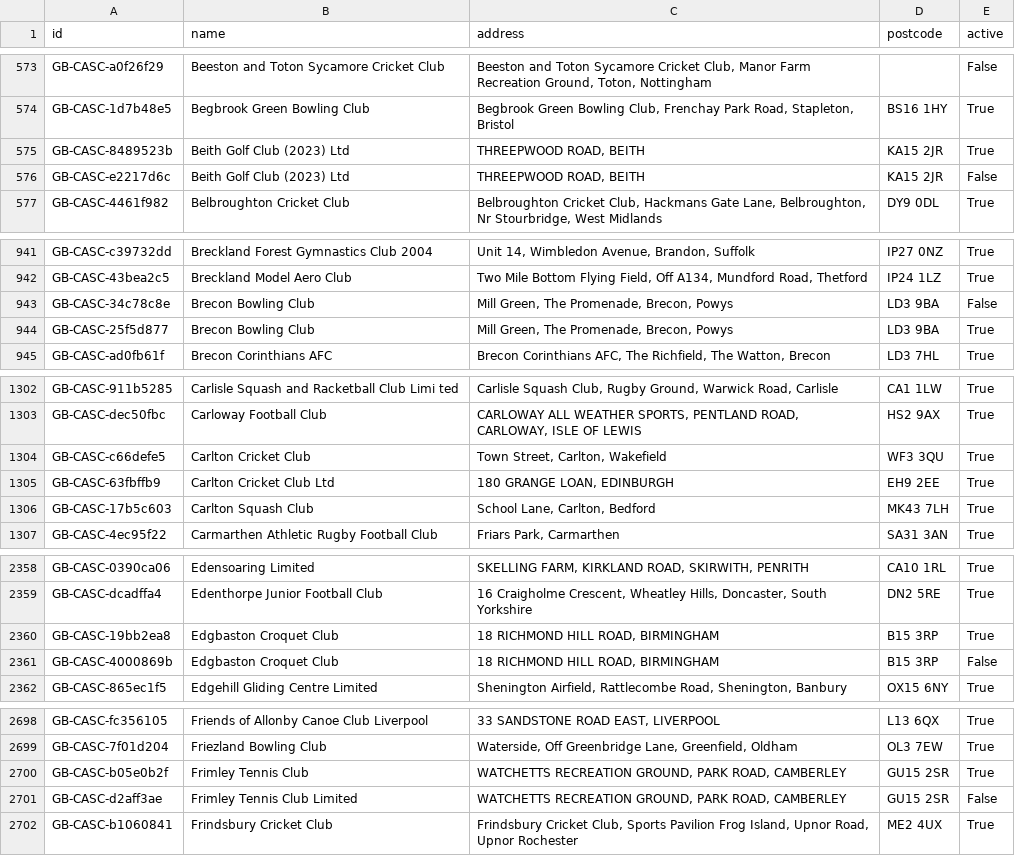
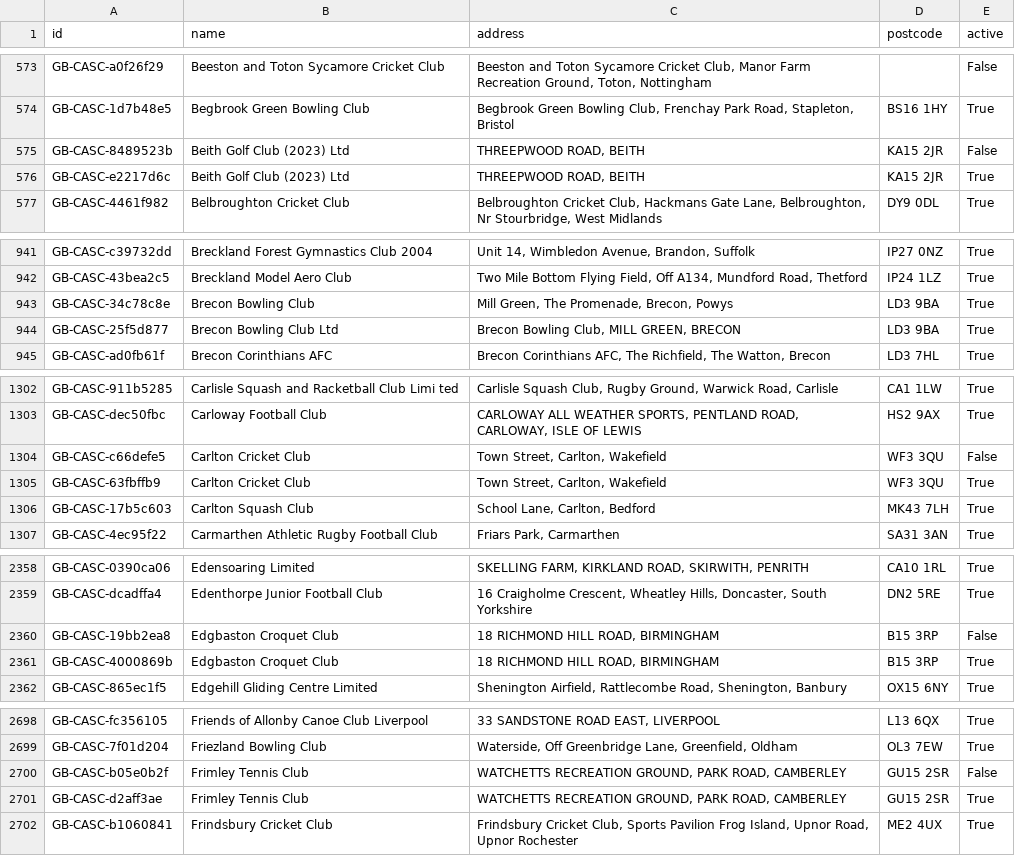
Before and after one commit to ThreeSixtyGiving/cascs, a CSV file: cascs.csv, drawn as a sheet; only a part is shown, gaps mark what is left out; the diff covers the shown part only.

```diff
--- a/cascs.csv
+++ b/cascs.csv
@@ -574,4 +574,4 @@ GB-CASC-a0f26f29,Beeston and Toton Sycamore Cricket Club,"Beeston and Toton Syca
 GB-CASC-1d7b48e5,Begbrook Green Bowling Club,"Begbrook Green Bowling Club, Frenchay Park Road, Stapleton, Bristol",BS16 1HY,True
-GB-CASC-8489523b,Beith Golf Club (2023) Ltd,"THREEPWOOD ROAD, BEITH",KA15 2JR,True
-GB-CASC-e2217d6c,Beith Golf Club (2023) Ltd,"THREEPWOOD ROAD, BEITH",KA15 2JR,False
+GB-CASC-8489523b,Beith Golf Club (2023) Ltd,"THREEPWOOD ROAD, BEITH",KA15 2JR,False
+GB-CASC-e2217d6c,Beith Golf Club (2023) Ltd,"THREEPWOOD ROAD, BEITH",KA15 2JR,True
 GB-CASC-4461f982,Belbroughton Cricket Club,"Belbroughton Cricket Club, Hackmans Gate Lane, Belbroughton, Nr Stourbridge, West Midlands",DY9 0DL,True
@@ -942,4 +942,4 @@ GB-CASC-c39732dd,Breckland Forest Gymnastics Club 2004,"Unit 14, Wimbledon Avenu
 GB-CASC-43bea2c5,Breckland Model Aero Club,"Two Mile Bottom Flying Field, Off A134, Mundford Road, Thetford",IP24 1LZ,True
-GB-CASC-34c78c8e,Brecon Bowling Club,"Mill Green, The Promenade, Brecon, Powys",LD3 9BA,False
-GB-CASC-25f5d877,Brecon Bowling Club,"Mill Green, The Promenade, Brecon, Powys",LD3 9BA,True
+GB-CASC-34c78c8e,Brecon Bowling Club,"Mill Green, The Promenade, Brecon, Powys",LD3 9BA,True
+GB-CASC-25f5d877,Brecon Bowling Club Ltd,"Brecon Bowling Club, MILL GREEN, BRECON",LD3 9BA,True
 GB-CASC-ad0fb61f,Brecon Corinthians AFC,"Brecon Corinthians AFC, The Richfield, The Watton, Brecon",LD3 7HL,True
@@ -1303,4 +1303,4 @@ GB-CASC-911b5285,Carlisle Squash and Racketball Club Limi ted,"Carlisle Squash C
 GB-CASC-dec50fbc,Carloway Football Club,"CARLOWAY ALL WEATHER SPORTS, PENTLAND ROAD, CARLOWAY, ISLE OF LEWIS",HS2 9AX,True
-GB-CASC-c66defe5,Carlton Cricket Club,"Town Street, Carlton, Wakefield",WF3 3QU,True
-GB-CASC-63fbffb9,Carlton Cricket Club Ltd,"180 GRANGE LOAN, EDINBURGH",EH9 2EE,True
+GB-CASC-c66defe5,Carlton Cricket Club,"Town Street, Carlton, Wakefield",WF3 3QU,False
+GB-CASC-63fbffb9,Carlton Cricket Club,"Town Street, Carlton, Wakefield",WF3 3QU,True
 GB-CASC-17b5c603,Carlton Squash Club,"School Lane, Carlton, Bedford",MK43 7LH,True
@@ -2359,4 +2359,4 @@ GB-CASC-0390ca06,Edensoaring Limited,"SKELLING FARM, KIRKLAND ROAD, SKIRWITH, PE
 GB-CASC-dcadffa4,Edenthorpe Junior Football Club,"16 Craigholme Crescent, Wheatley Hills, Doncaster, South Yorkshire",DN2 5RE,True
-GB-CASC-19bb2ea8,Edgbaston Croquet Club,"18 RICHMOND HILL ROAD, BIRMINGHAM",B15 3RP,True
-GB-CASC-4000869b,Edgbaston Croquet Club,"18 RICHMOND HILL ROAD, BIRMINGHAM",B15 3RP,False
+GB-CASC-19bb2ea8,Edgbaston Croquet Club,"18 RICHMOND HILL ROAD, BIRMINGHAM",B15 3RP,False
+GB-CASC-4000869b,Edgbaston Croquet Club,"18 RICHMOND HILL ROAD, BIRMINGHAM",B15 3RP,True
 GB-CASC-865ec1f5,Edgehill Gliding Centre Limited,"Shenington Airfield, Rattlecombe Road, Shenington, Banbury",OX15 6NY,True
@@ -2699,4 +2699,4 @@ GB-CASC-fc356105,Friends of Allonby Canoe Club Liverpool,"33 SANDSTONE ROAD EAST
 GB-CASC-7f01d204,Friezland Bowling Club,"Waterside, Off Greenbridge Lane, Greenfield, Oldham",OL3 7EW,True
-GB-CASC-b05e0b2f,Frimley Tennis Club,"WATCHETTS RECREATION GROUND, PARK ROAD, CAMBERLEY",GU15 2SR,True
-GB-CASC-d2aff3ae,Frimley Tennis Club Limited,"WATCHETTS RECREATION GROUND, PARK ROAD, CAMBERLEY",GU15 2SR,False
+GB-CASC-b05e0b2f,Frimley Tennis Club,"WATCHETTS RECREATION GROUND, PARK ROAD, CAMBERLEY",GU15 2SR,False
+GB-CASC-d2aff3ae,Frimley Tennis Club,"WATCHETTS RECREATION GROUND, PARK ROAD, CAMBERLEY",GU15 2SR,True
 GB-CASC-b1060841,Frindsbury Cricket Club,"Frindsbury Cricket Club, Sports Pavilion Frog Island, Upnor Road, Upnor Rochester",ME2 4UX,True
```
Also changed, not shown: 20 edited cells elsewhere in this file, 1 other file.
